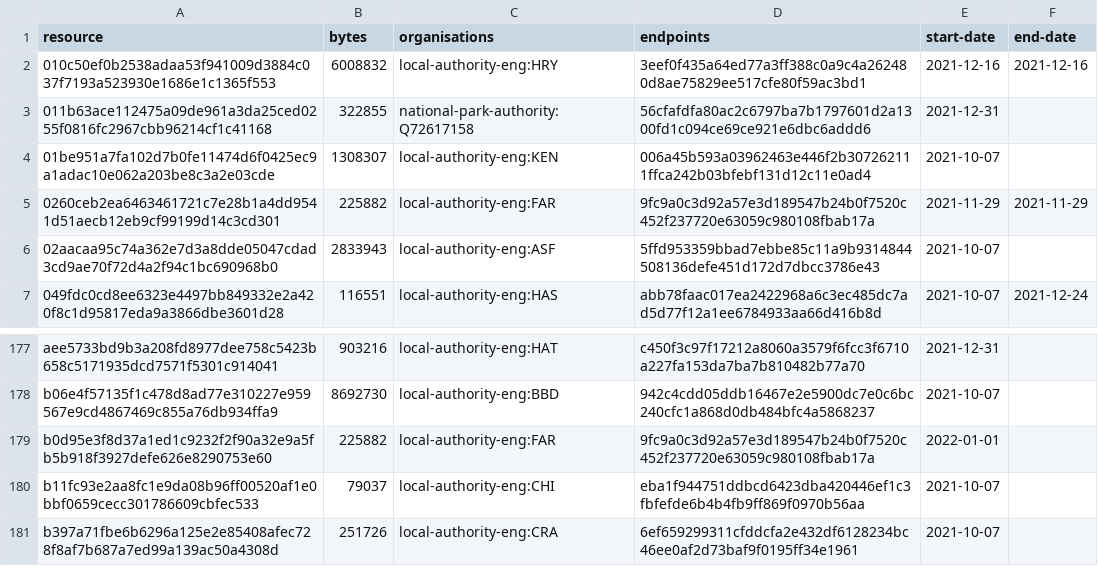
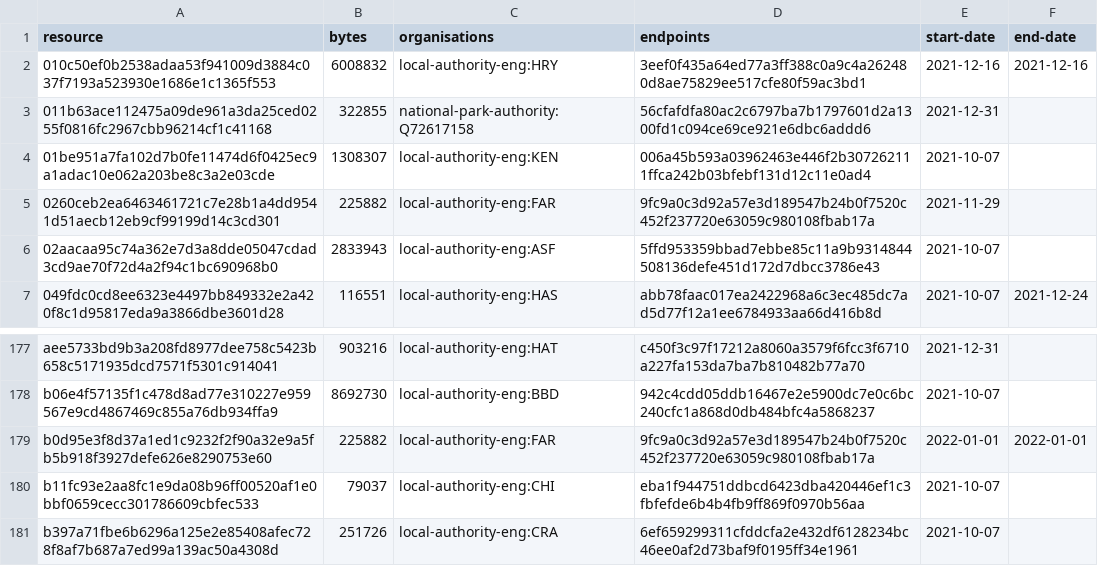
Before and after one commit to digital-land/infrastructure-funding-statement-collection, a CSV file: collection/resource.csv, drawn as a sheet; only a part is shown, gaps mark what is left out.

Commit message:
Collection 2022-01-02

```diff
--- a/collection/resource.csv
+++ b/collection/resource.csv
@@ -4,3 +4,3 @@ resource,bytes,organisations,endpoints,start-date,end-date
 01be951a7fa102d7b0fe11474d6f0425ec9a1adac10e062a203be8c3a2e03cde,1308307,local-authority-eng:KEN,006a45b593a03962463e446f2b307262111ffca242b03bfebf131d12c11e0ad4,2021-10-07,
-0260ceb2ea6463461721c7e28b1a4dd9541d51aecb12eb9cf99199d14c3cd301,225882,local-authority-eng:FAR,9fc9a0c3d92a57e3d189547b24b0f7520c452f237720e63059c980108fbab17a,2021-11-29,2021-11-29
+0260ceb2ea6463461721c7e28b1a4dd9541d51aecb12eb9cf99199d14c3cd301,225882,local-authority-eng:FAR,9fc9a0c3d92a57e3d189547b24b0f7520c452f237720e63059c980108fbab17a,2021-11-29,
 02aacaa95c74a362e7d3a8dde05047cdad3cd9ae70f72d4a2f94c1bc690968b0,2833943,local-authority-eng:ASF,5ffd953359bbad7ebbe85c11a9b9314844508136defe451d172d7dbcc3786e43,2021-10-07,
@@ -178,3 +178,3 @@ aee5733bd9b3a208fd8977dee758c5423b658c5171935dcd7571f5301c914041,903216,local-au
 b06e4f57135f1c478d8ad77e310227e959567e9cd4867469c855a76db934ffa9,8692730,local-authority-eng:BBD,942c4cdd05ddb16467e2e5900dc7e0c6bc240cfc1a868d0db484bfc4a5868237,2021-10-07,
-b0d95e3f8d37a1ed1c9232f2f90a32e9a5fb5b918f3927defe626e8290753e60,225882,local-authority-eng:FAR,9fc9a0c3d92a57e3d189547b24b0f7520c452f237720e63059c980108fbab17a,2022-01-01,
+b0d95e3f8d37a1ed1c9232f2f90a32e9a5fb5b918f3927defe626e8290753e60,225882,local-authority-eng:FAR,9fc9a0c3d92a57e3d189547b24b0f7520c452f237720e63059c980108fbab17a,2022-01-01,2022-01-01
 b11fc93e2aa8fc1e9da08b96ff00520af1e0bbf0659cecc301786609cbfec533,79037,local-authority-eng:CHI,eba1f944751ddbcd6423dba420446ef1c3fbfefde6b4b4fb9ff869f0970b56aa,2021-10-07,
```
Also changed, not shown: 1 other file.
